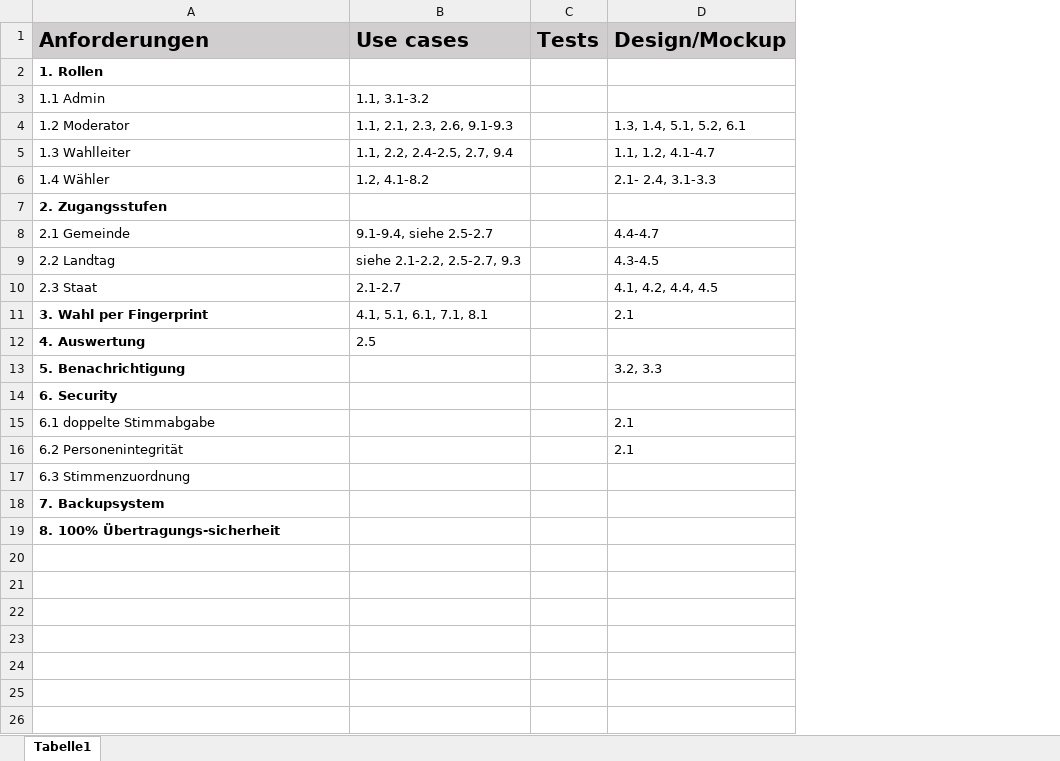
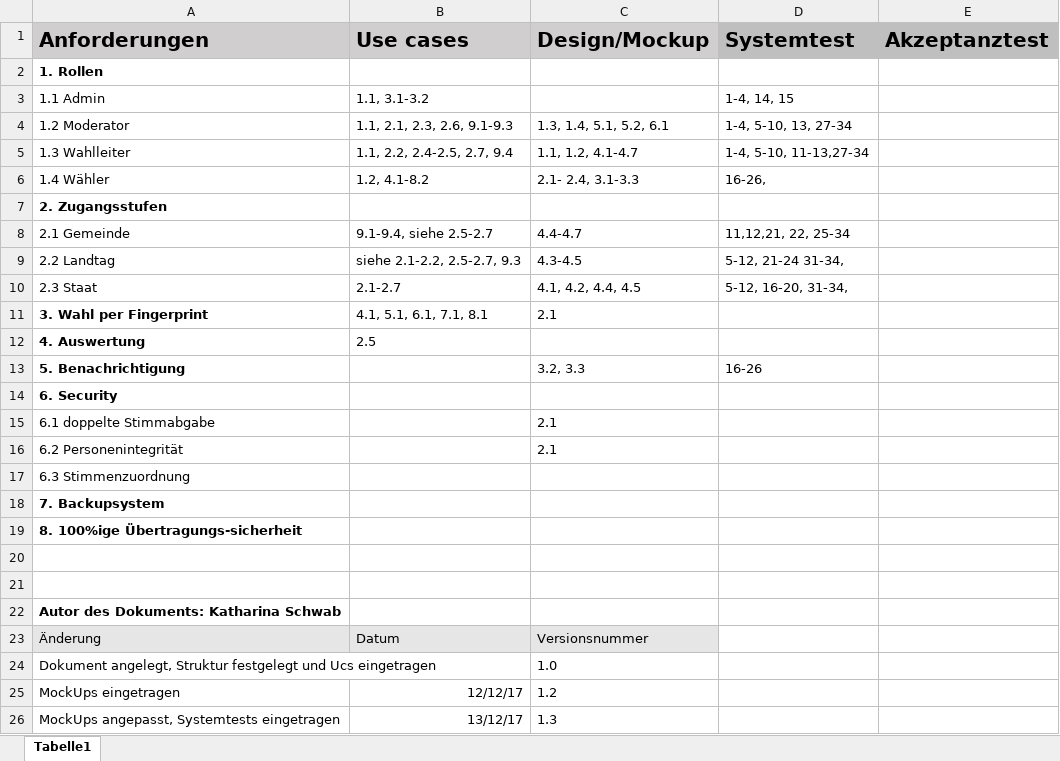
Before and after one commit to yourChoiceHO/Documentation, an Excel workbook: Pflichtenheft/TracabilityMap.xlsx, sheet Tabelle1, drawn as a sheet; values as stored, in another font and other column widths than the file's, no borders; removed rows and columns are numbered as before the commit, all else as after; the diff names each change by its address in the sheet, - before the commit and + after, or states it on an @@ line.

Commit message:
TraceMap Systemtest added; Akzeptanztest 8.1-10.3

```diff
--- a/Pflichtenheft/TracabilityMap.xlsx (sheet Tabelle1)
+++ b/Pflichtenheft/TracabilityMap.xlsx (sheet Tabelle1)
-column C (Tests), empty
+column D (Systemtest), rows 3-13: 1-4, 14, 15 | 1-4, 5-10, 13, 27-34 | 1-4, 5-10, 11-13,27-34 | 16-26, |  | 11,12,21, 22, 25-34 | 5-12, 21-24 31-34, | 5-12, 16-20, 31-34, |  |  | 16-26
+column E (Akzeptanztest), empty
-A19 (Anforderungen): 8. 100% Übertragungs-sicherheit
+A19 (Anforderungen): 8. 100%ige Übertragungs-sicherheit
+row 20: (empty)
+row 21: (empty)
+row 22: Autor des Dokuments: Katharina Schwab
+row 23: Änderung | Datum | Versionsnummer
+row 24: Dokument angelegt, Struktur festgelegt und Ucs eingetragen |  | 1.0
+row 25: MockUps eingetragen | 12/12/17 | 1.2
+row 26: MockUps angepasst, Systemtests eingetragen | 13/12/17 | 1.3
```
Also changed, not shown: 1 other file.
